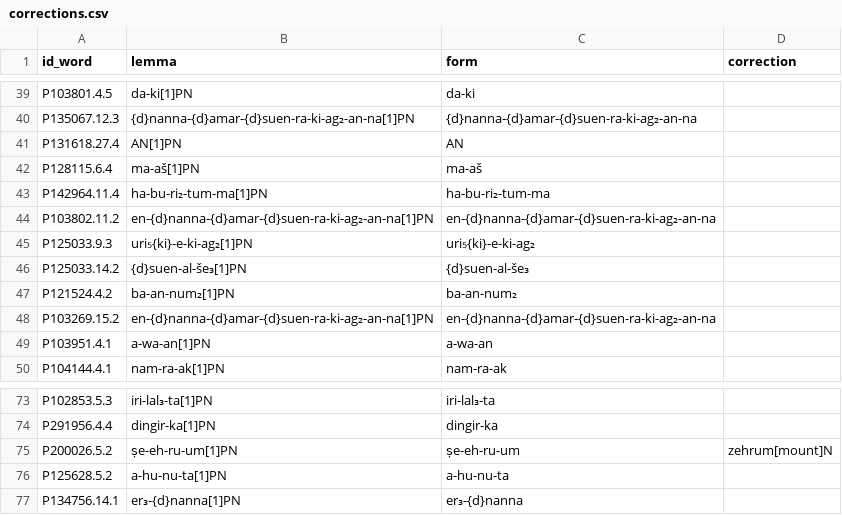
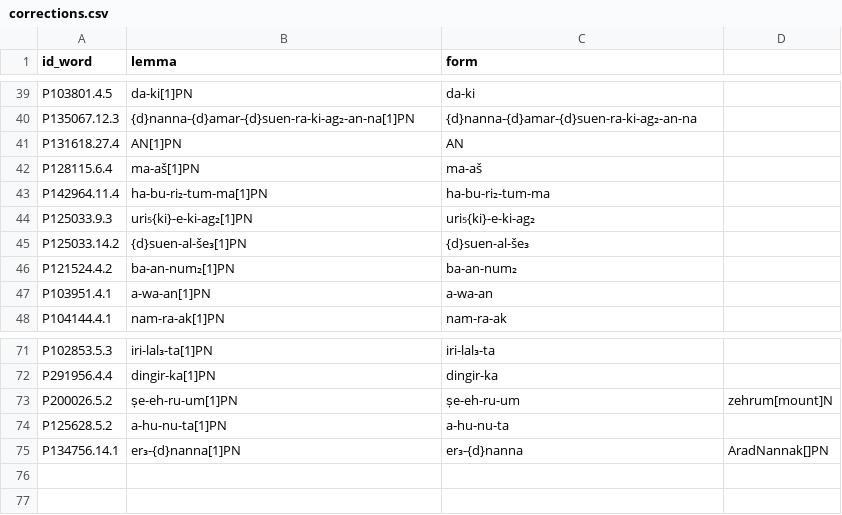
Before and after one commit to niekveldhuis/compass, a CSV file: 4_Sargons_Pen_Pals/Normalized/corrections.csv, drawn as a sheet; only a part is shown, gaps mark what is left out; the diff covers the shown part only.

Commit message:
correction to Treasure Archive

```diff
--- a/4_Sargons_Pen_Pals/Normalized/corrections.csv
+++ b/4_Sargons_Pen_Pals/Normalized/corrections.csv
@@ -1 +1 @@
-id_word,lemma,form,correction
+id_word,lemma,form
@@ -43,3 +43,2 @@ P128115.6.4,ma-aš[1]PN,ma-aš
 P142964.11.4,ha-bu-ri₂-tum-ma[1]PN,ha-bu-ri₂-tum-ma
-P103802.11.2,en-{d}nanna-{d}amar-{d}suen-ra-ki-ag₂-an-na[1]PN,en-{d}nanna-{d}amar-{d}suen-ra-ki-ag₂-an-na
 P125033.9.3,uri₅{ki}-e-ki-ag₂[1]PN,uri₅{ki}-e-ki-ag₂
@@ -47,3 +46,2 @@ P125033.14.2,{d}suen-al-še₃[1]PN,{d}suen-al-še₃
 P121524.4.2,ba-an-num₂[1]PN,ba-an-num₂
-P103269.15.2,en-{d}nanna-{d}amar-{d}suen-ra-ki-ag₂-an-na[1]PN,en-{d}nanna-{d}amar-{d}suen-ra-ki-ag₂-an-na
 P103951.4.1,a-wa-an[1]PN,a-wa-an
@@ -76,2 +74,2 @@ P200026.5.2,ṣe-eh-ru-um[1]PN,ṣe-eh-ru-um,zehrum[mount]N
 P125628.5.2,a-hu-nu-ta[1]PN,a-hu-nu-ta
-P134756.14.1,er₃-{d}nanna[1]PN,er₃-{d}nanna
+P134756.14.1,er₃-{d}nanna[1]PN,er₃-{d}nanna,AradNannak[]PN
```
Also changed, not shown: 16 edited cells elsewhere in this file, 4_Sargons_Pen_Pals/Normalized/drehem_norm_names.csv, 1 other file.
